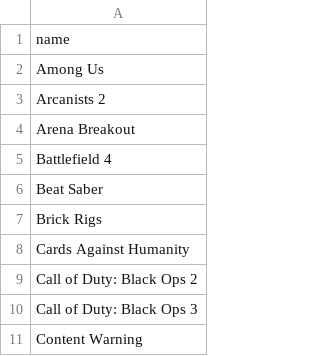
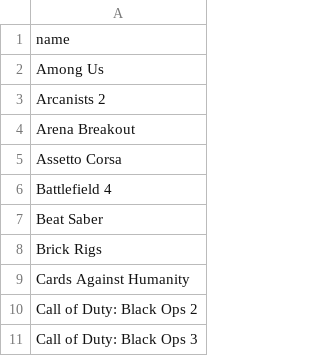
Before and after one commit to collyncamara/Game-recommendation-bot, a CSV file: games.csv, drawn as a sheet; only a part is shown; the shorter side is filled out with more unchanged rows; the diff names each change by its address in the sheet, - before the commit and + after, or states it on an @@ line.

Commit message:
Add Assetto Corsa to games list

```diff
--- a/games.csv
+++ b/games.csv
+row 5: Assetto Corsa
```
